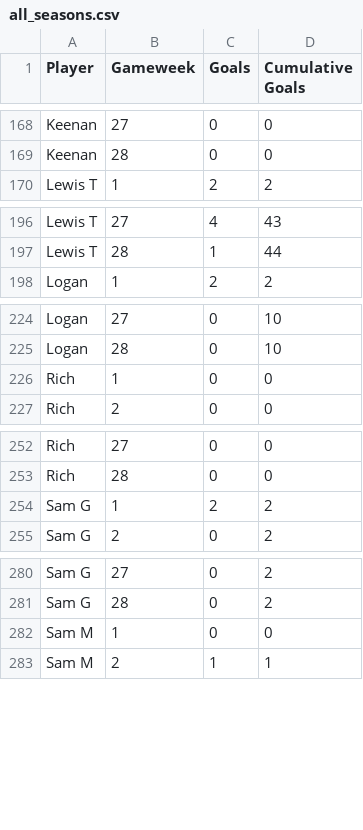
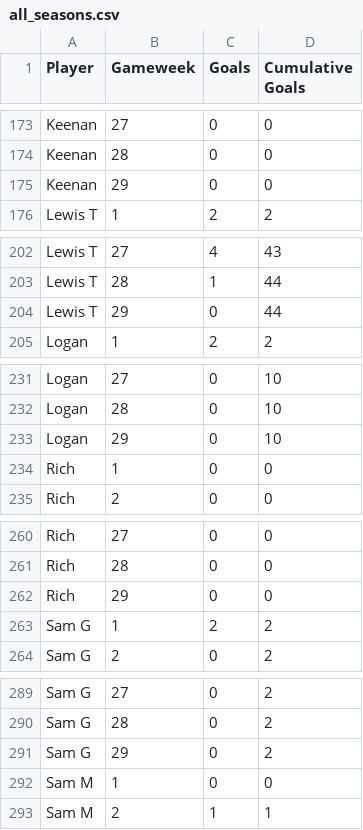
Before and after one commit to lewtip97/fives_app, a CSV file: data/team_stats/all_seasons.csv, drawn as a sheet; only a part is shown, gaps mark what is left out; the diff covers the shown part only; the diff names each change by its address in the sheet, - before the commit and + after, or states it on an @@ line.

```diff
--- a/data/team_stats/all_seasons.csv
+++ b/data/team_stats/all_seasons.csv
+row 175: Keenan | 29 | 0 | 0
+row 204: Lewis T | 29 | 0 | 44
+row 233: Logan | 29 | 0 | 10
+row 262: Rich | 29 | 0 | 0
+row 291: Sam G | 29 | 0 | 2
```
Also changed, not shown: 8 added rows elsewhere in this file, data/appearances_all.csv, data/goals_all.csv, 21 other files.
